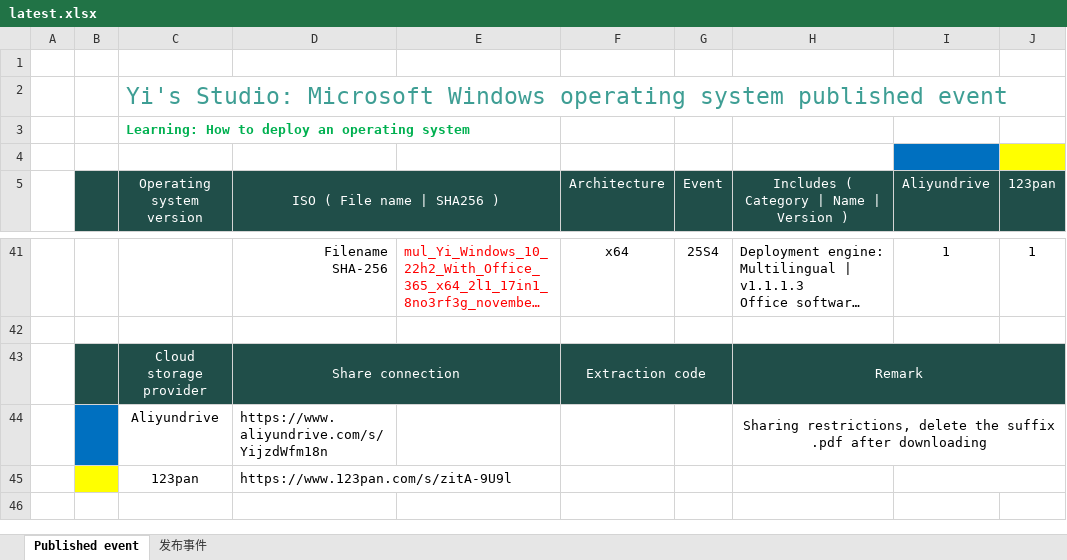
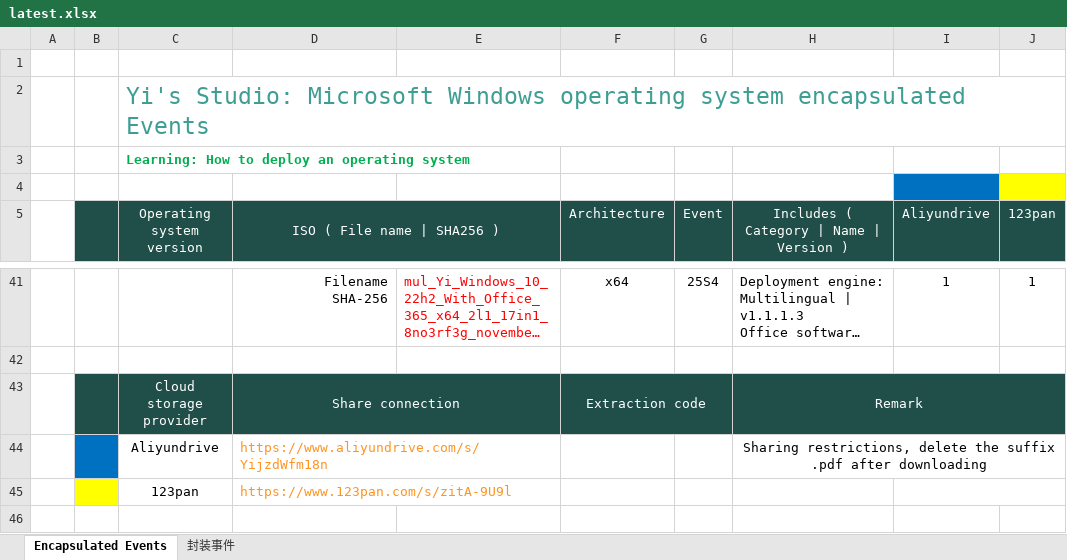
Before and after one commit to jieny/solutions, an Excel workbook: _Learn/Yi.Studio.event/latest.xlsx, sheet Encapsulated Events, drawn as a sheet; only a part is shown, gaps mark what is left out; long unchanged cells end in …; values as stored, in another font and other column widths than the file's, no borders; conditional formats not drawn; the diff names each change by its address in the sheet, - before the commit and + after, or states it on an @@ line.

Commit message:
Latest

```diff
--- a/_Learn/Yi.Studio.event/latest.xlsx (sheet Encapsulated Events)
+++ b/_Learn/Yi.Studio.event/latest.xlsx (sheet Encapsulated Events)
-sheet tab: Published event
+sheet tab: Encapsulated Events
-sheet tab: 发布事件
+sheet tab: 封装事件
-C2 (Operating system version): …operating system published event
+C2 (Operating system version): …operating system encapsulated Events
-D44:D45 text colour: black
+D44:D45 text colour: #FF931E
+D44:E44 merged
+D45:E45 merged
```
Also changed, not shown: sheet 封装事件.
